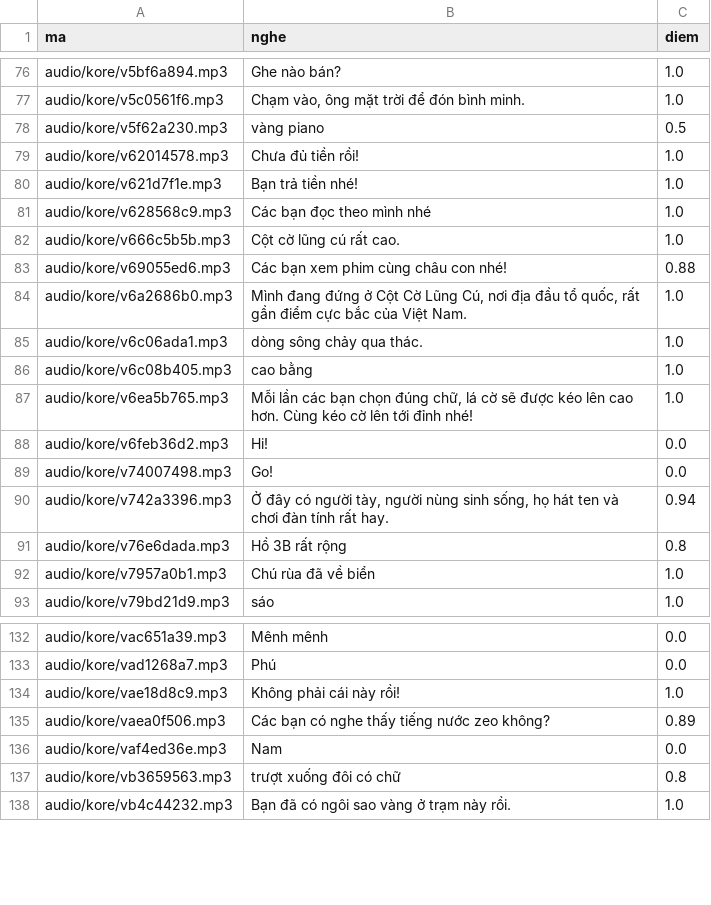
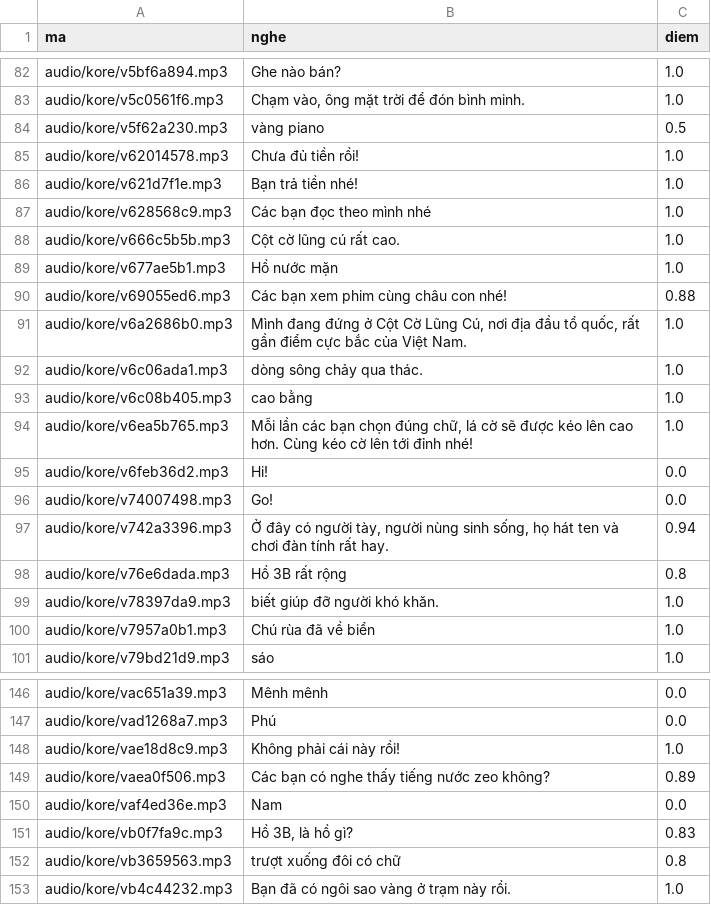
Before and after one commit to CVCEC/khampha-vietnam, a TSV file: giong-ai/kiem-tra.tsv, drawn as a sheet; only a part is shown, gaps mark what is left out; the diff covers the shown part only.

```diff
--- a/giong-ai/kiem-tra.tsv
+++ b/giong-ai/kiem-tra.tsv
@@ -82,2 +88,3 @@ audio/kore/v628568c9.mp3	Các bạn đọc theo mình nhé	1.0
 audio/kore/v666c5b5b.mp3	Cột cờ lũng cú rất cao.	1.0
+audio/kore/v677ae5b1.mp3	Hồ nước mặn	1.0
 audio/kore/v69055ed6.mp3	Các bạn xem phim cùng châu con nhé!	0.88
@@ -91,2 +98,3 @@ audio/kore/v742a3396.mp3	Ở đây có người tày, người nùng sinh sống
 audio/kore/v76e6dada.mp3	Hồ 3B rất rộng	0.8
+audio/kore/v78397da9.mp3	biết giúp đỡ người khó khăn.	1.0
 audio/kore/v7957a0b1.mp3	Chú rùa đã về biển	1.0
@@ -136,2 +150,3 @@ audio/kore/vaea0f506.mp3	Các bạn có nghe thấy tiếng nước zeo không?
 audio/kore/vaf4ed36e.mp3	Nam	0.0
+audio/kore/vb0f7fa9c.mp3	Hồ 3B, là hồ gì?	0.83
 audio/kore/vb3659563.mp3	trượt xuống đôi có chữ	0.8
```
Also changed, not shown: 17 added rows elsewhere in this file, 23 other files.
